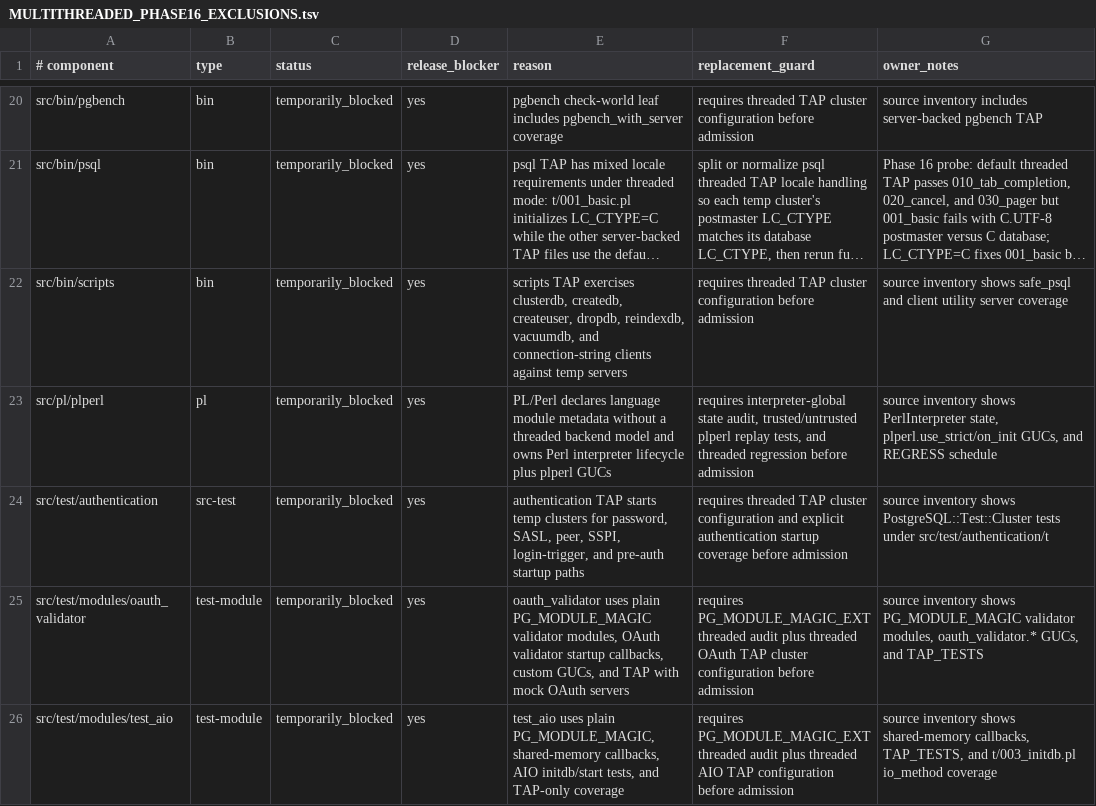
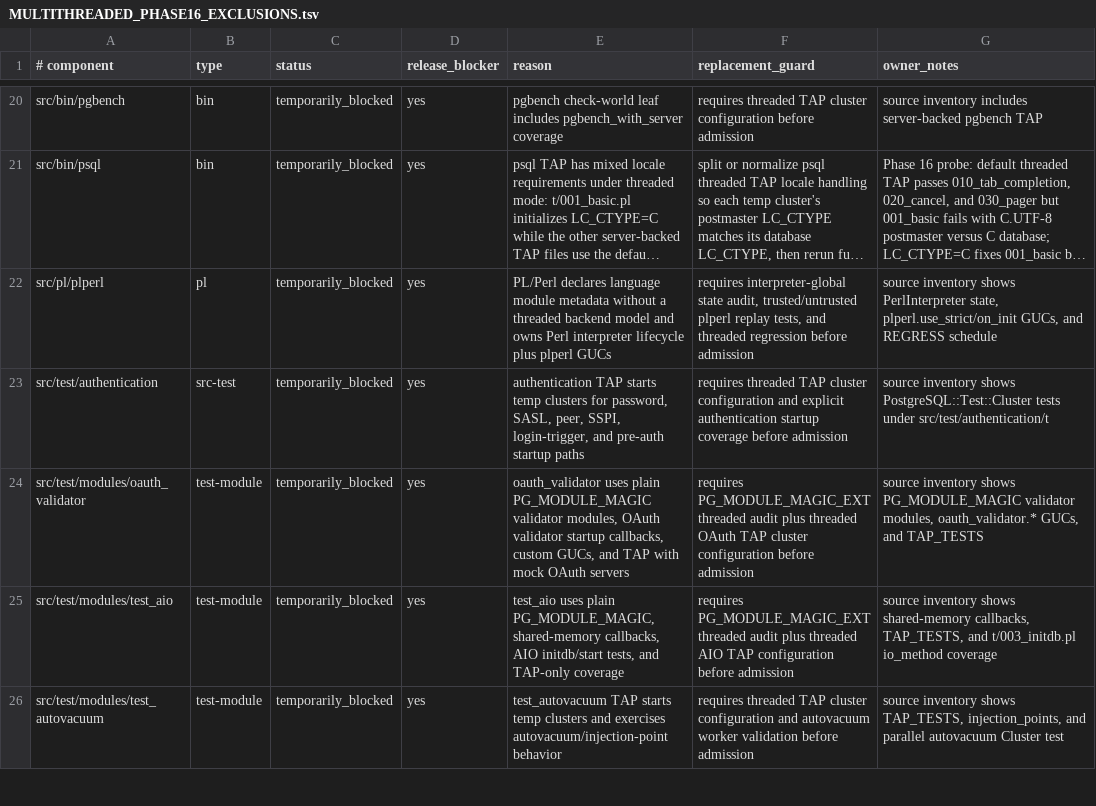
Before and after one commit to samwillis/multithreaded-postgres, a TSV file: plan_docs/MULTITHREADED_PHASE16_EXCLUSIONS.tsv, drawn as a sheet; only a part is shown, gaps mark what is left out; the shorter side is filled out with more unchanged rows; long unchanged cells end in …; the diff names each change by its address in the sheet, - before the commit and + after, or states it on an @@ line.

Commit message:
Admit bin scripts to threaded tests

```diff
--- a/plan_docs/MULTITHREADED_PHASE16_EXCLUSIONS.tsv
+++ b/plan_docs/MULTITHREADED_PHASE16_EXCLUSIONS.tsv
-row 22: src/bin/scripts | bin | temporarily_blocked | yes | scripts TAP exercises clusterdb, createdb, createuser, dropdb, reindexdb, vacuumdb, and connection-string clients against temp servers | requires threaded TAP cluster configuration before admission | source inventory shows safe_psql and client utility server coverage
```
Also changed, not shown: plan_docs/MULTITHREADED_PHASE16_COVERED_COMPONENTS.tsv, 1 other file.
